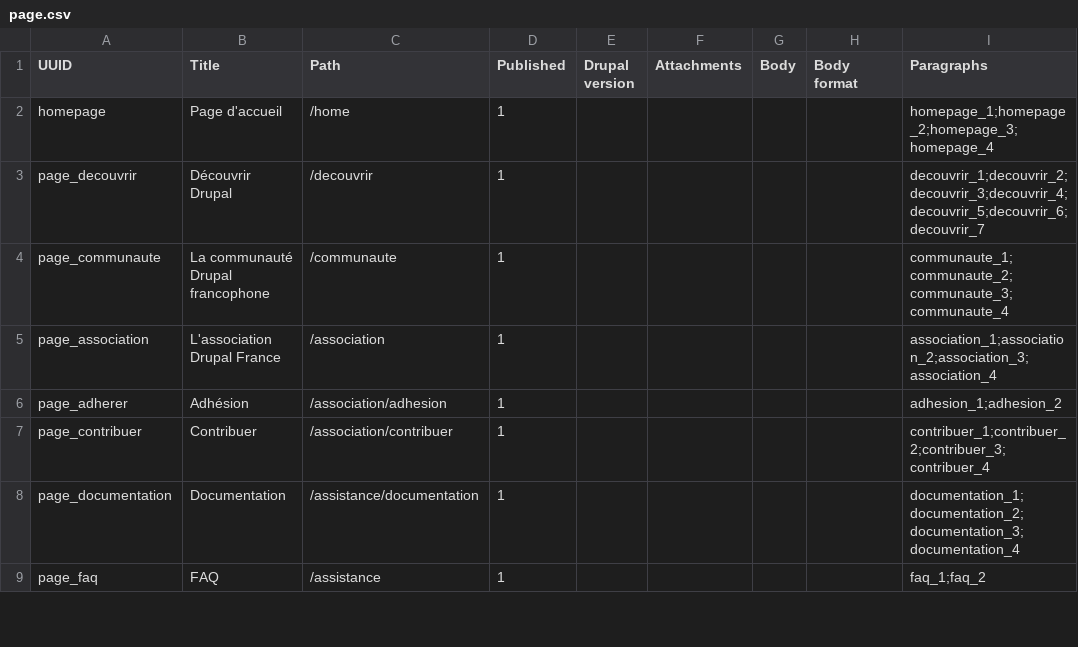
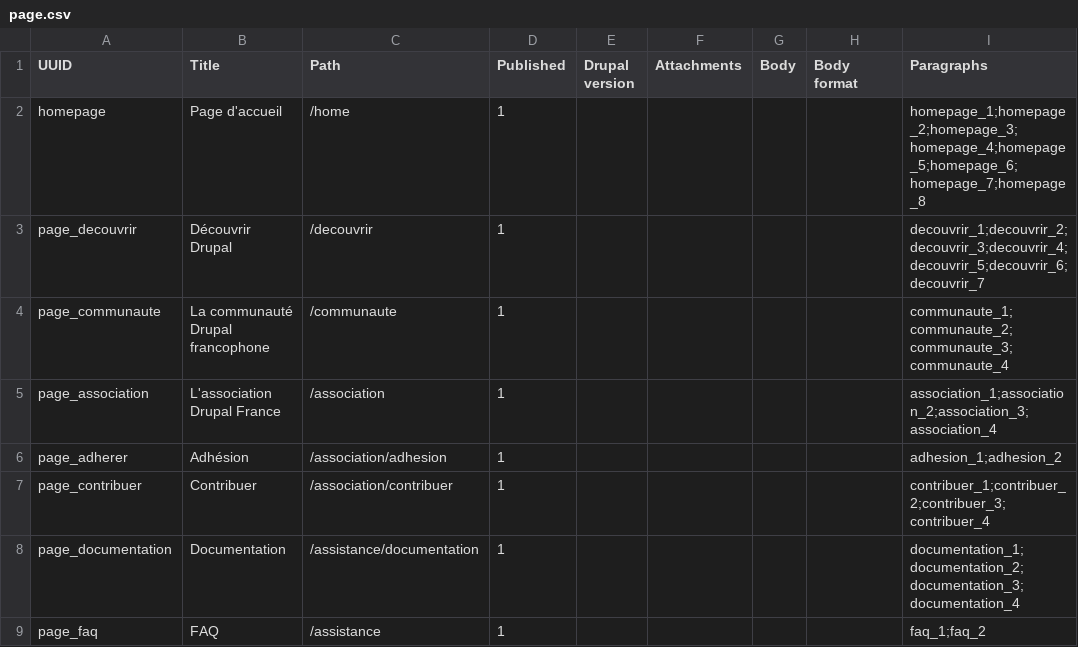
Before and after one commit to Drupal-FR/site-drupalfr, a CSV file: www/modules/custom/drupalfr_migrate/migrations/data/page.csv, drawn as a sheet; only a part is shown.

```diff
--- a/www/modules/custom/drupalfr_migrate/migrations/data/page.csv
+++ b/www/modules/custom/drupalfr_migrate/migrations/data/page.csv
@@ -1,3 +1,3 @@
 "UUID","Title","Path","Published","Drupal version","Attachments","Body","Body format","Paragraphs"
-"homepage","Page d'accueil","/home",1,,,,,"homepage_1;homepage_2;homepage_3;homepage_4"
+"homepage","Page d'accueil","/home",1,,,,,"homepage_1;homepage_2;homepage_3;homepage_4;homepage_5;homepage_6;homepage_7;homepage_8"
 "page_decouvrir","Découvrir Drupal","/decouvrir",1,,,,,"decouvrir_1;decouvrir_2;decouvrir_3;decouvrir_4;decouvrir_5;decouvrir_6;decouvrir_7"
```
Also changed, not shown: www/modules/custom/drupalfr_migrate/migrations/data/paragraph.csv, 11 other files.
